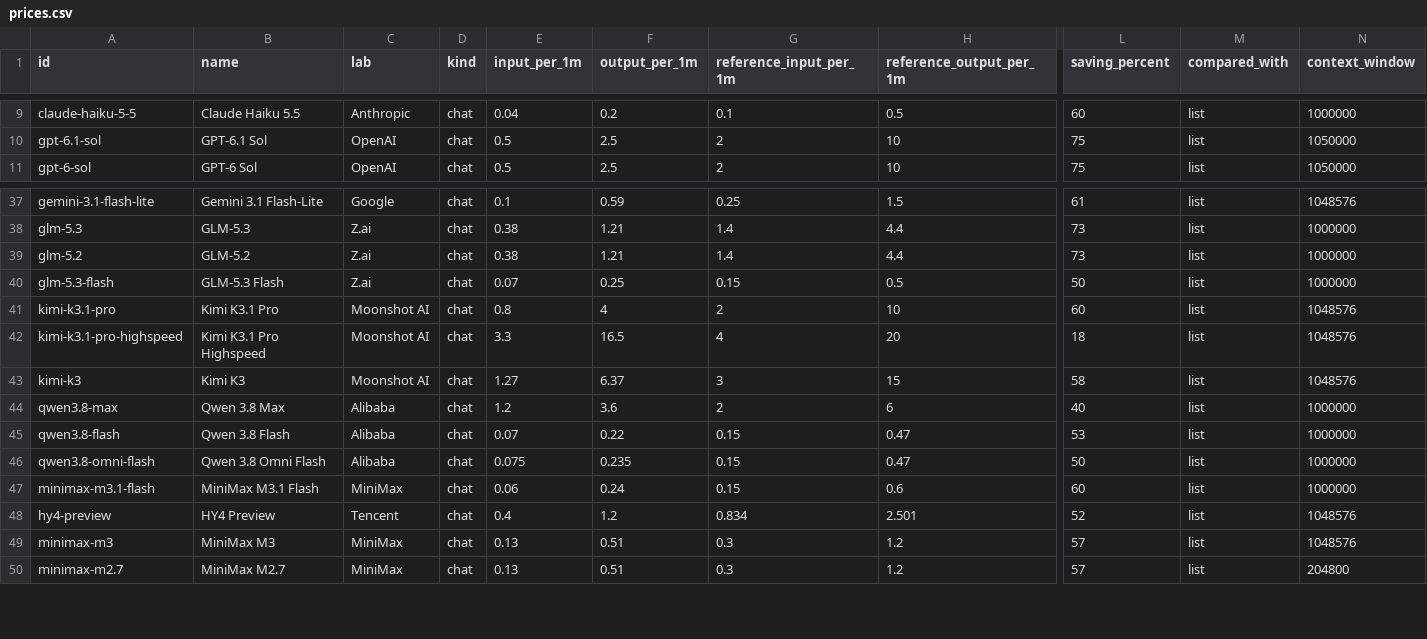
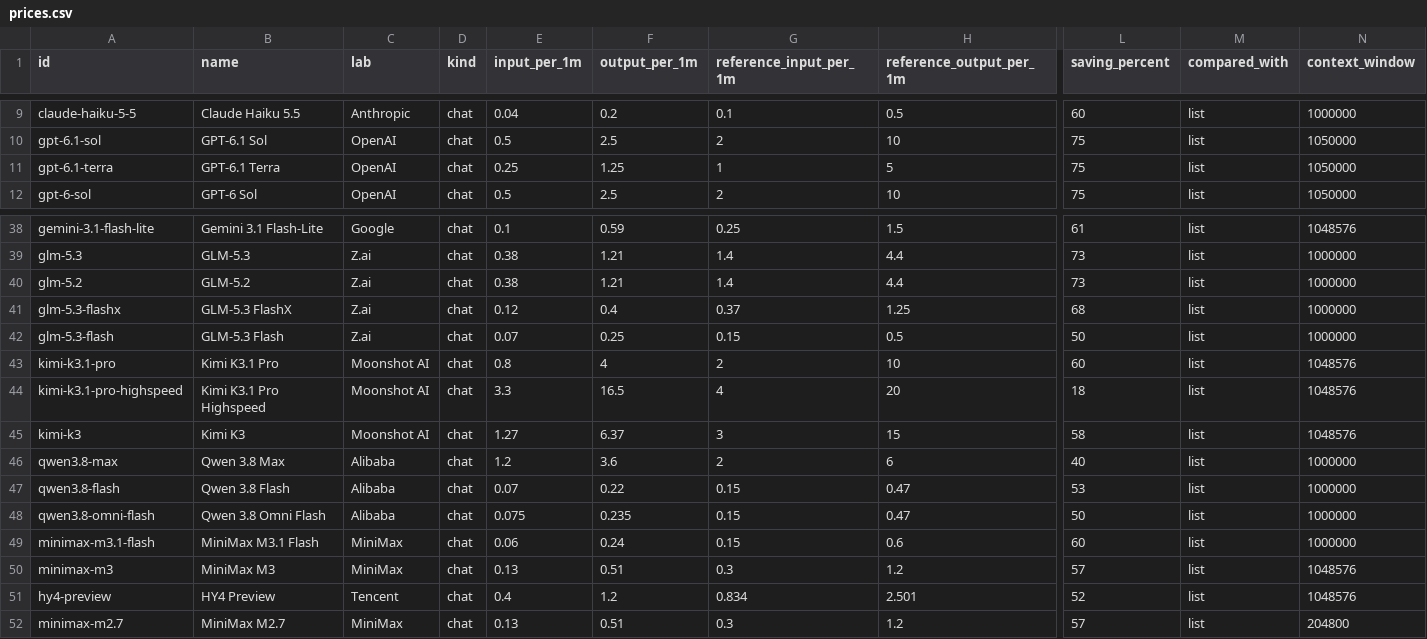
Before and after one commit to zutrue/llm-api-prices, a CSV file: data/prices.csv, drawn as a sheet; only a part is shown, gaps mark what is left out; rows hold the shown columns only; the diff names each change by its address in the sheet, - before the commit and + after, or states it on an @@ line.

```diff
--- a/data/prices.csv
+++ b/data/prices.csv
+row 11: gpt-6.1-terra | GPT-6.1 Terra | OpenAI | chat | 0.25 | 1.25 | 1 | 5 | 75 | list | 1050000
+row 41: glm-5.3-flashx | GLM-5.3 FlashX | Z.ai | chat | 0.12 | 0.4 | 0.37 | 1.25 | 68 | list | 1000000
@@ row 49 moved to row 50: minimax-m3 @@
```
Also changed, not shown: 3 other files.
